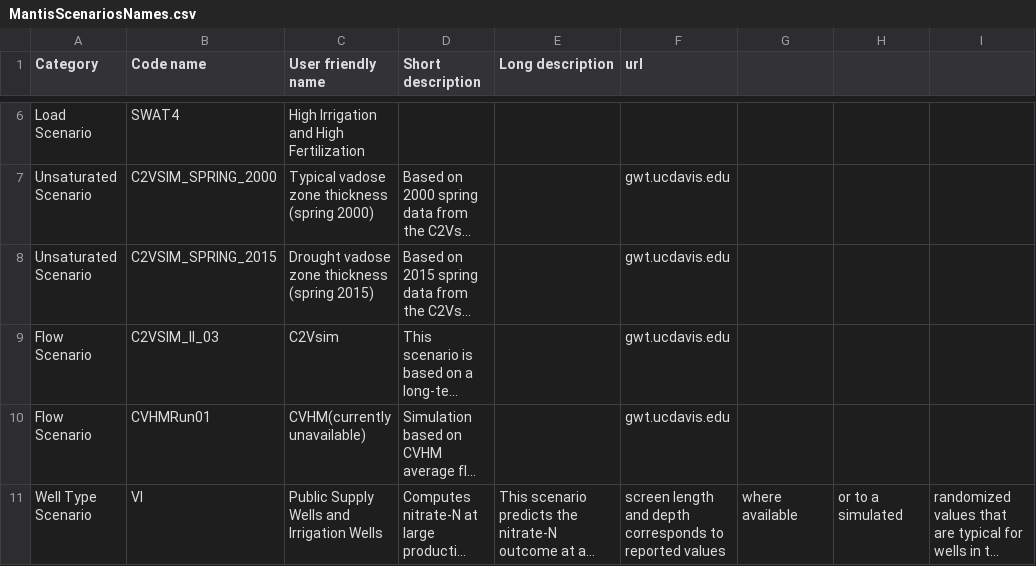
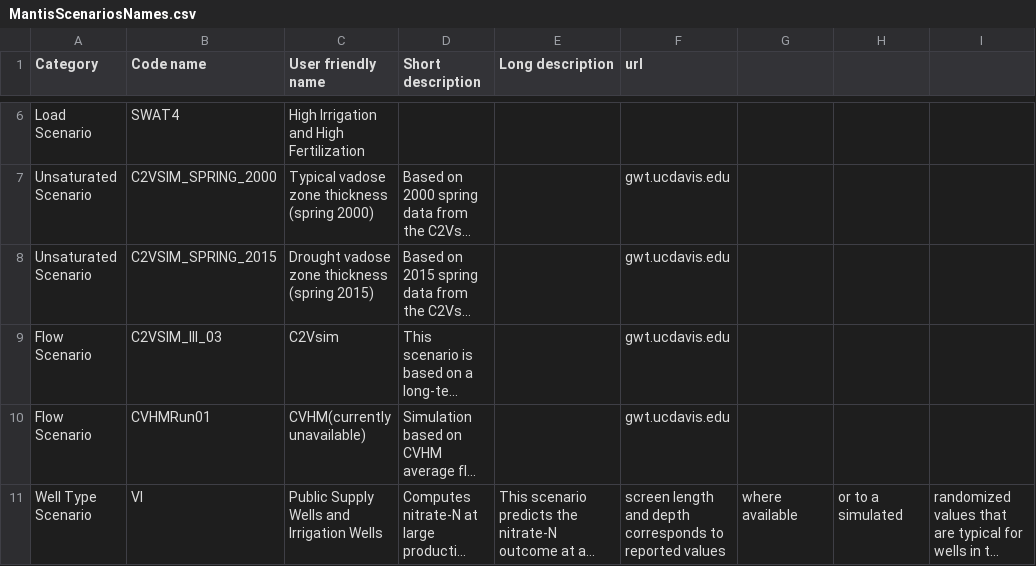
Before and after one commit to UCD-GW-Nitrate/npsat_web_backend, a CSV file: npsat_manager/data/scenarios/MantisScenariosNames.csv, drawn as a sheet; only a part is shown, gaps mark what is left out; long unchanged cells end in …; the diff names each change by its address in the sheet, - before the commit and + after, or states it on an @@ line.

Commit message:
Update Mantis command string

```diff
--- a/npsat_manager/data/scenarios/MantisScenariosNames.csv
+++ b/npsat_manager/data/scenarios/MantisScenariosNames.csv
-B9 (Code name): C2VSIM_II_03
+B9 (Code name): C2VSIM_III_03
```
Also changed, not shown: 1 other file.
